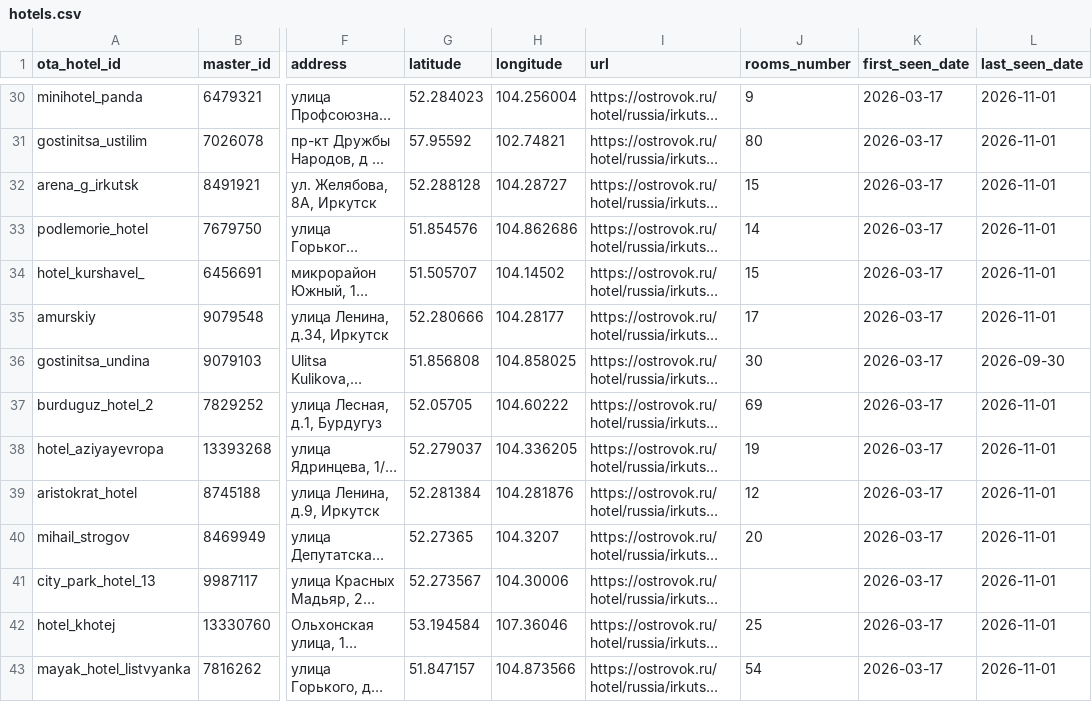
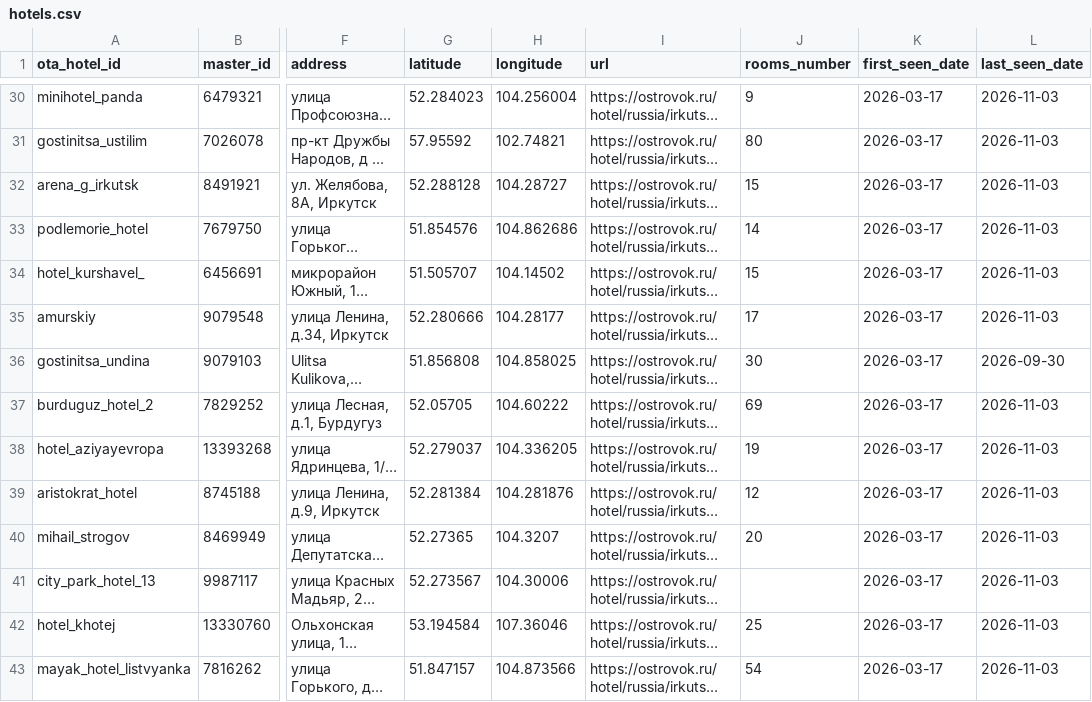
Before and after one commit to malismf/irk-hotels-monitoring, a CSV file: ostrovok-data/catalog/hotels.csv, drawn as a sheet; only a part is shown, gaps mark what is left out; long unchanged cells end in …; the diff covers the shown part only; the diff names each change by its address in the sheet, - before the commit and + after, or states it on an @@ line.

```diff
--- a/ostrovok-data/catalog/hotels.csv
+++ b/ostrovok-data/catalog/hotels.csv
-L30:L35 (last_seen_date): 2026-11-01
+L30:L35 (last_seen_date): 2026-11-03
-L37:L43 (last_seen_date): 2026-11-01
+L37:L43 (last_seen_date): 2026-11-03
```
Also changed, not shown: 127 edited cells elsewhere in this file, 3 other files.
